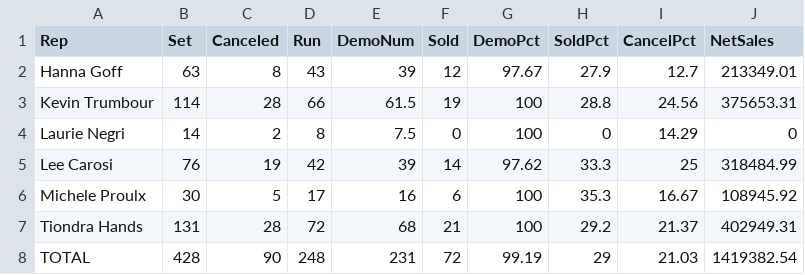
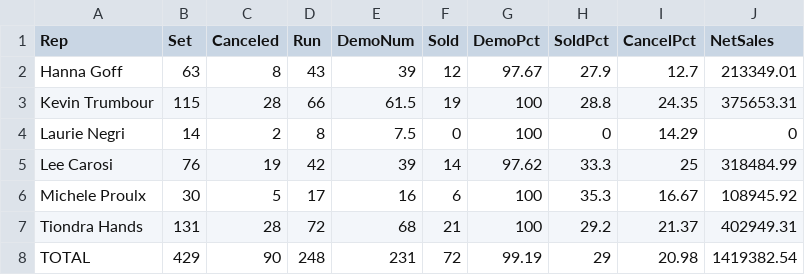
Before and after one commit to SeanSenno/rebath-call-center-dashboard, a CSV file: data/call-center-mtd.csv, drawn as a sheet.

Commit message:
Daily call center data update

```diff
--- a/data/call-center-mtd.csv
+++ b/data/call-center-mtd.csv
@@ -2,3 +2,3 @@ Rep,Set,Canceled,Run,DemoNum,Sold,DemoPct,SoldPct,CancelPct,NetSales
 Hanna Goff,63,8,43,39,12,97.67,27.9,12.7,213349.01
-Kevin Trumbour,114,28,66,61.5,19,100,28.8,24.56,375653.31
+Kevin Trumbour,115,28,66,61.5,19,100,28.8,24.35,375653.31
 Laurie Negri,14,2,8,7.5,0,100,0,14.29,0
@@ -7,2 +7,2 @@ Michele Proulx,30,5,17,16,6,100,35.3,16.67,108945.92
 Tiondra Hands,131,28,72,68,21,100,29.2,21.37,402949.31
-TOTAL,428,90,248,231,72,99.19,29,21.03,1419382.54
+TOTAL,429,90,248,231,72,99.19,29,20.98,1419382.54
```
